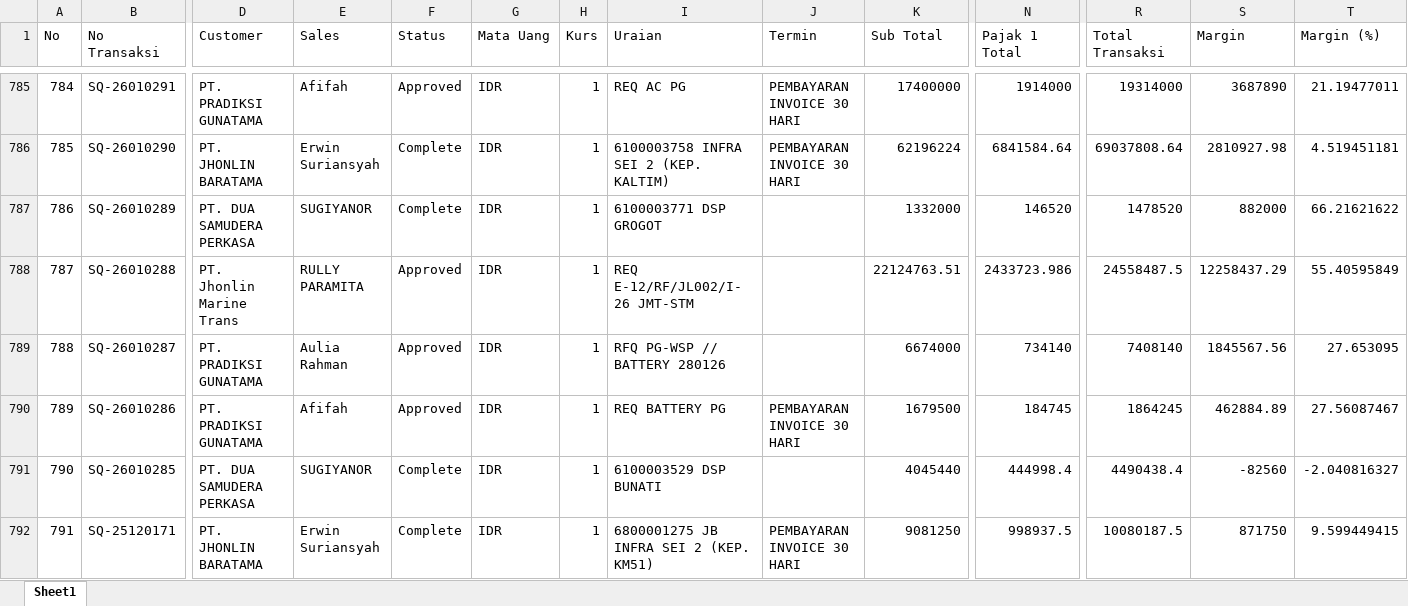
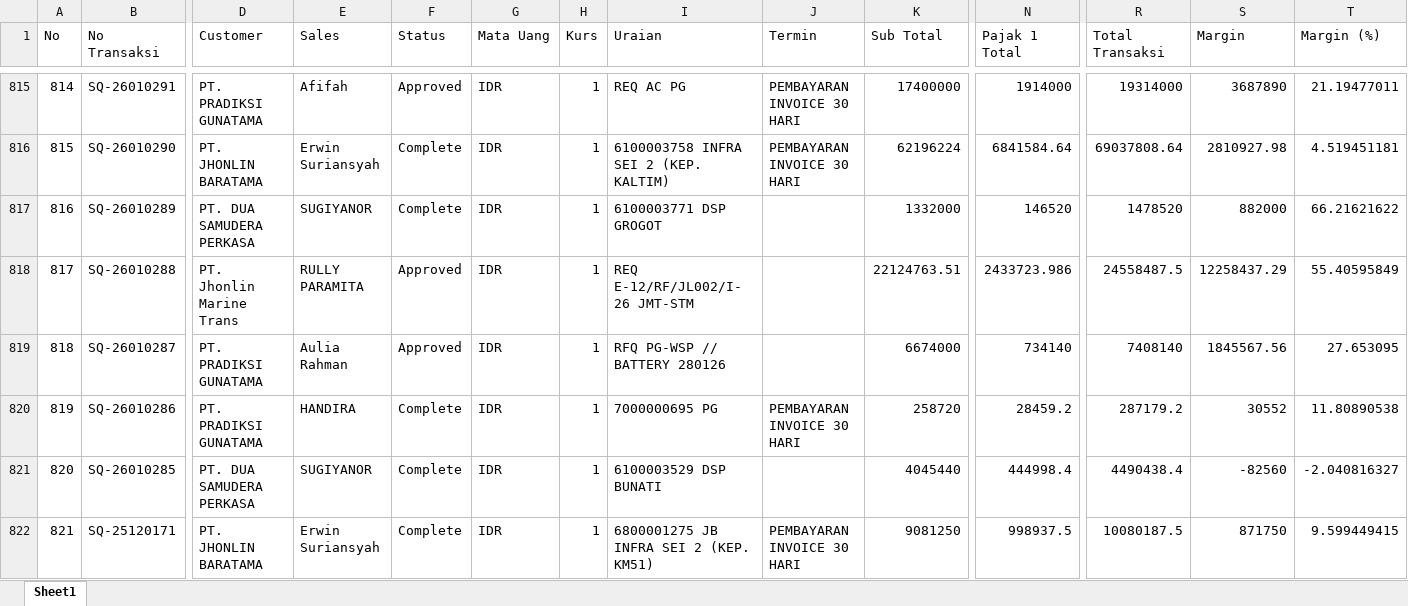
Before and after one commit to alighazaliag120-star/dashboard, an Excel workbook: data_sq.xlsx, sheet Sheet1, drawn as a sheet; only a part is shown, gaps mark what is left out; values as stored, in another font and other column widths than the file's, no borders; conditional formats not drawn; addresses are those after the commit; the diff covers the shown part only; the diff names each change by its address in the sheet, - before the commit and + after, or states it on an @@ line.

```diff
--- a/data_sq.xlsx (sheet Sheet1)
+++ b/data_sq.xlsx (sheet Sheet1)
@@ column A (No) renumbered from row 32 down @@
-E820 (Sales): Afifah
+E820 (Sales): HANDIRA
-F820 (Status): Approved
+F820 (Status): Complete
-I820 (Uraian): REQ BATTERY PG
+I820 (Uraian): 7000000695 PG
-K820 (Sub Total): 1679500
+K820 (Sub Total): 258720
-N820 (Pajak 1 Total): 184745
+N820 (Pajak 1 Total): 28459.2
-R820 (Total Transaksi): 1864245
+R820 (Total Transaksi): 287179.2
-S820 (Margin): 462884.89
+S820 (Margin): 30552
-T820 (Margin (%)): 27.56087467
+T820 (Margin (%)): 11.80890538
```
Also changed, not shown: 32 added rows, 2 removed rows and 88 edited cells elsewhere in this sheet, formulas that keep their value, data_sq_to_so.xlsx, 1 other file.
